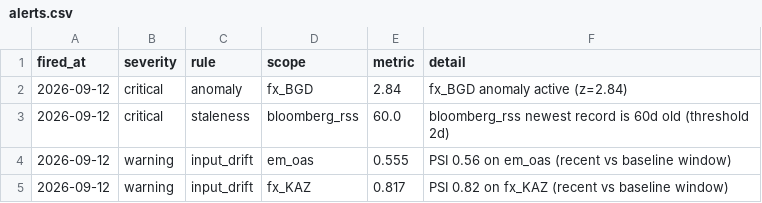
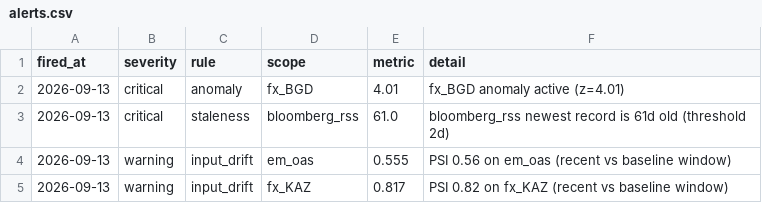
Before and after one commit to walk-on-the-wild-side/sovereign-monitor, a CSV file: dashboard_export/alerts.csv, drawn as a sheet.

```diff
--- a/dashboard_export/alerts.csv
+++ b/dashboard_export/alerts.csv
@@ -1,5 +1,5 @@
 fired_at,severity,rule,scope,metric,detail
-2026-09-12,critical,anomaly,fx_BGD,2.84,fx_BGD anomaly active (z=2.84)
-2026-09-12,critical,staleness,bloomberg_rss,60.0,bloomberg_rss newest record is 60d old (threshold 2d)
-2026-09-12,warning,input_drift,em_oas,0.555,PSI 0.56 on em_oas (recent vs baseline window)
-2026-09-12,warning,input_drift,fx_KAZ,0.817,PSI 0.82 on fx_KAZ (recent vs baseline window)
+2026-09-13,critical,anomaly,fx_BGD,4.01,fx_BGD anomaly active (z=4.01)
+2026-09-13,critical,staleness,bloomberg_rss,61.0,bloomberg_rss newest record is 61d old (threshold 2d)
+2026-09-13,warning,input_drift,em_oas,0.555,PSI 0.56 on em_oas (recent vs baseline window)
+2026-09-13,warning,input_drift,fx_KAZ,0.817,PSI 0.82 on fx_KAZ (recent vs baseline window)
```
Also changed, not shown: dashboard_export/signals.csv, 2 other files.
